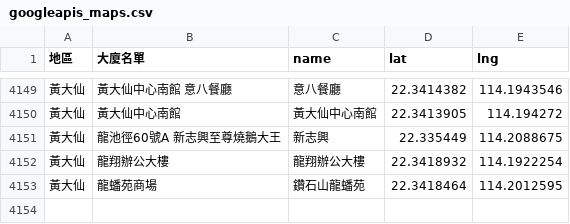
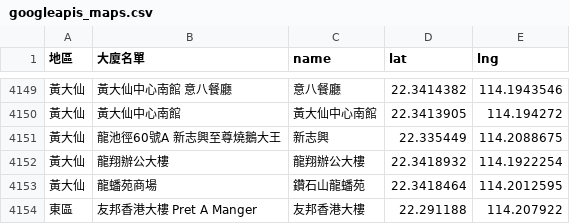
Before and after one commit to covid-hk/covid-hk.github.io, a CSV file: googleapis_maps.csv, drawn as a sheet; only a part is shown, gaps mark what is left out.

Commit message:
Add files via upload

```diff
--- a/googleapis_maps.csv
+++ b/googleapis_maps.csv
@@ -4153 +4153,2 @@
 黃大仙,龍蟠苑商場,鑽石山龍蟠苑,22.3418464,114.2012595
+東區,友邦香港大樓 Pret A Manger,友邦香港大樓,22.291188,114.207922
```
